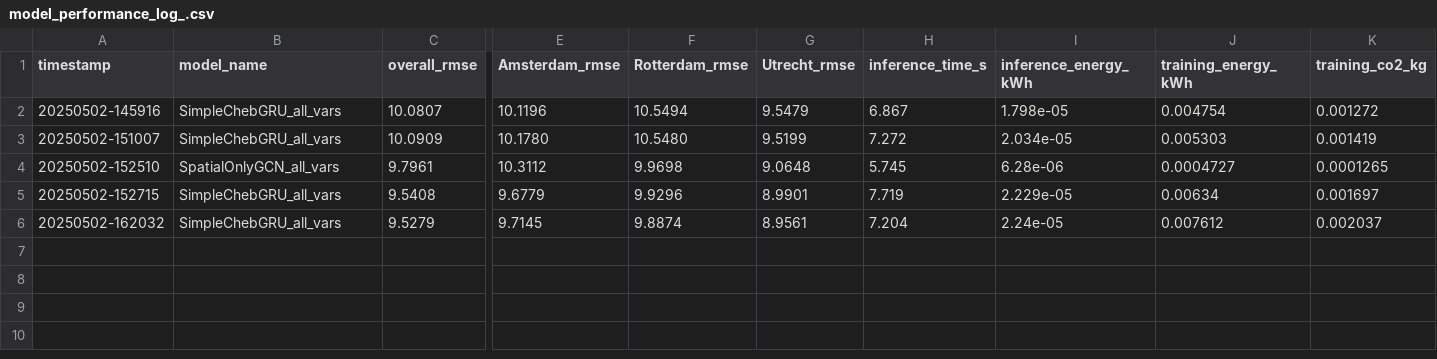
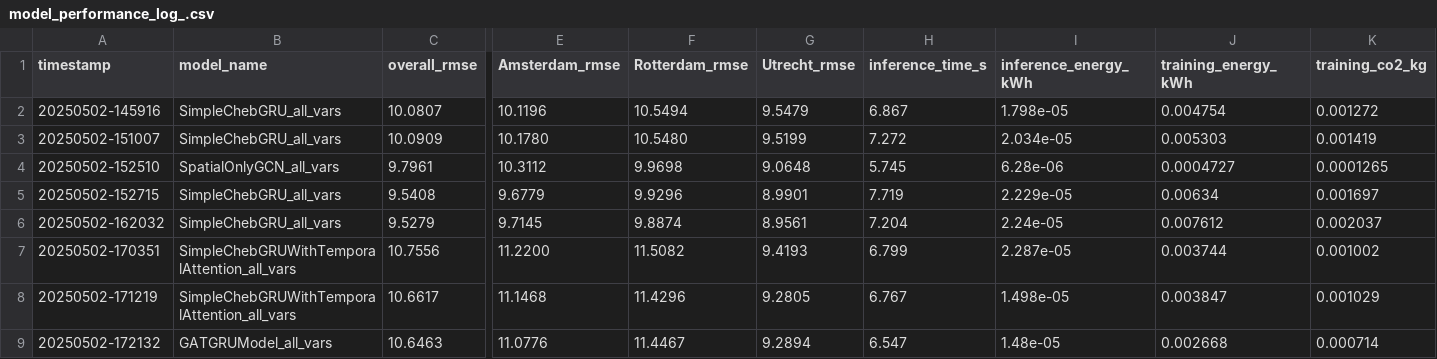
Before and after one commit to nickash2/forecasting_smog_DL_GNN, a CSV file: results/model_performance_log_.csv, drawn as a sheet; only a part is shown, gaps mark what is left out; rows hold the shown columns only; the diff names each change by its address in the sheet, - before the commit and + after, or states it on an @@ line.

```diff
--- a/results/model_performance_log_.csv
+++ b/results/model_performance_log_.csv
+row 7: 20250502-170351 | SimpleChebGRUWithTemporalAttention_all_vars | 10.7556 | 11.2200 | 11.5082 | 9.4193 | 6.799 | 2.287e-05 | 0.003744 | 0.001002
+row 8: 20250502-171219 | SimpleChebGRUWithTemporalAttention_all_vars | 10.6617 | 11.1468 | 11.4296 | 9.2805 | 6.767 | 1.498e-05 | 0.003847 | 0.001029
+row 9: 20250502-172132 | GATGRUModel_all_vars | 10.6463 | 11.0776 | 11.4467 | 9.2894 | 6.547 | 1.48e-05 | 0.002668 | 0.000714
```
Also changed, not shown: emissions.csv, 18 other files.
